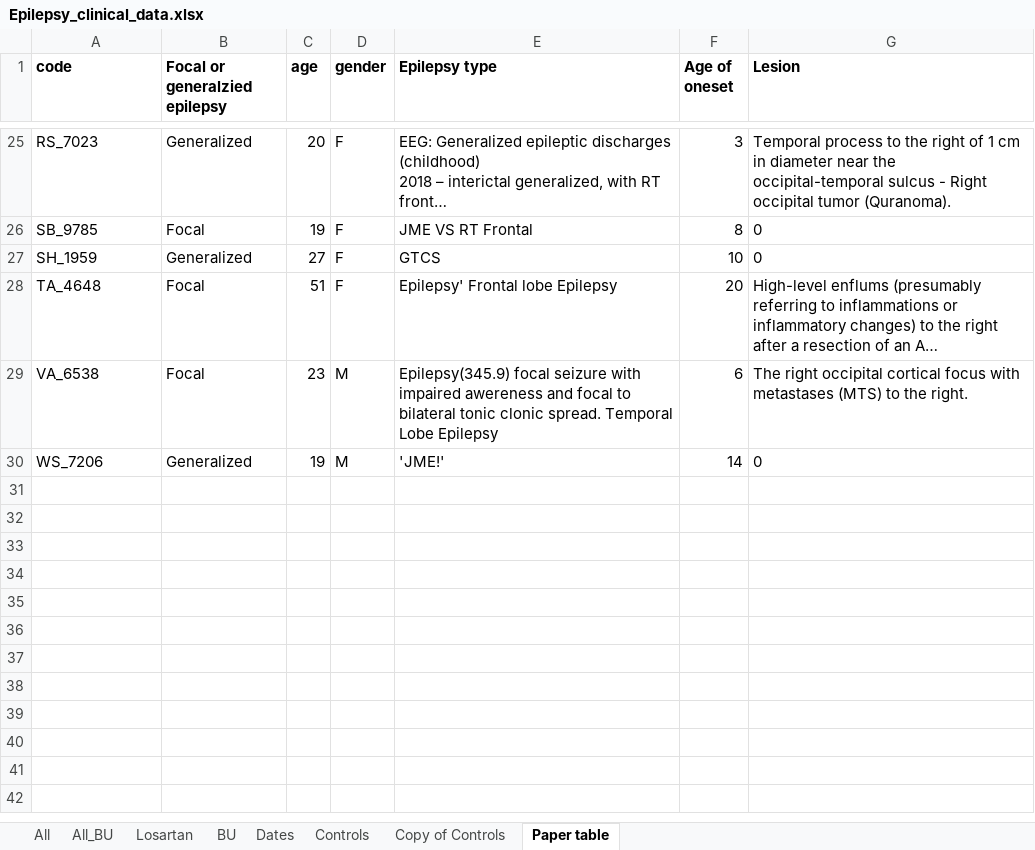
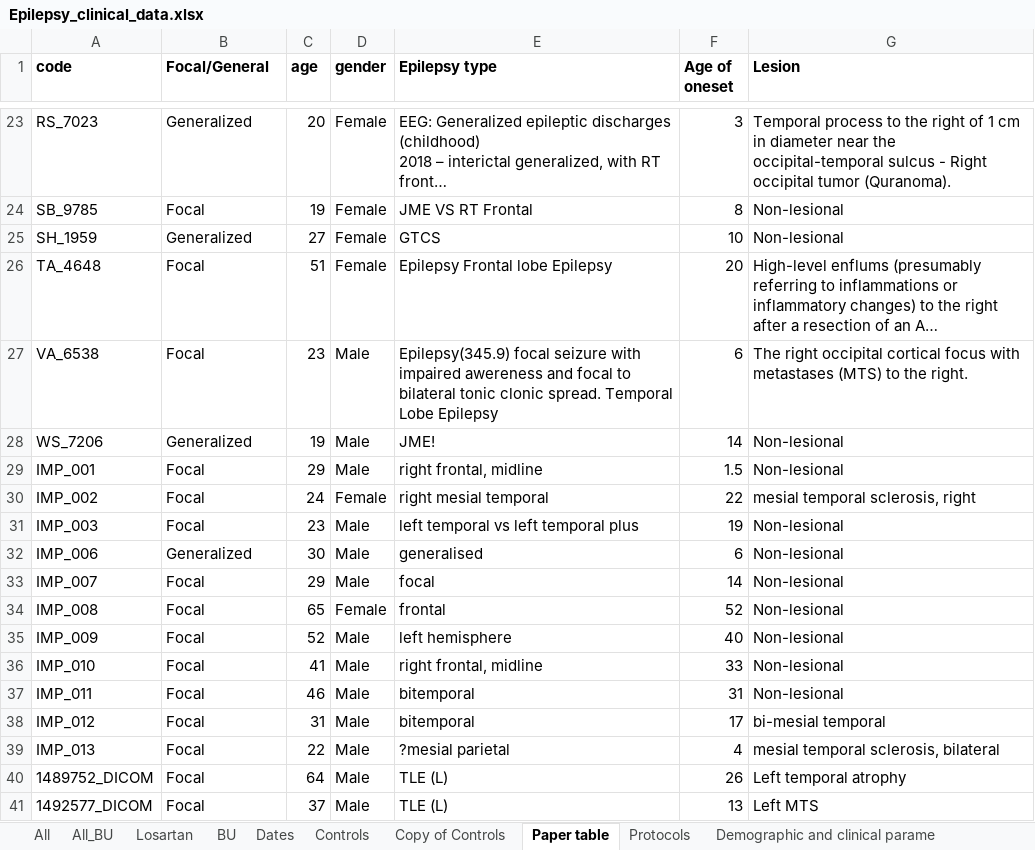
Before and after one commit to nircaf/BBB, an Excel workbook: Epilepsy_clinical_data.xlsx, sheet Paper table, drawn as a sheet; only a part is shown, gaps mark what is left out; long unchanged cells end in …; values as stored, in another font and other column widths than the file's, no borders; charts and pictures not drawn; addresses are those after the commit; the diff covers the shown part only; the diff names each change by its address in the sheet, - before the commit and + after, or states it on an @@ line.

```diff
--- a/Epilepsy_clinical_data.xlsx (sheet Paper table)
+++ b/Epilepsy_clinical_data.xlsx (sheet Paper table)
+sheet tab: Protocols
+sheet tab: Demographic and clinical parame
-B1: Focal or generalzied epilepsy
+B1: Focal/General
-D23:D26 (gender): F
+D23:D26 (gender): Female
-G24:G25 (Lesion): 0
+G24:G25 (Lesion): Non-lesional
-E26 (Epilepsy type): Epilepsy' Frontal lobe Epilepsy
+E26 (Epilepsy type): Epilepsy Frontal lobe Epilepsy
-D27:D28 (gender): M
+D27:D28 (gender): Male
-E28 (Epilepsy type): 'JME!'
+E28 (Epilepsy type): JME!
-G28 (Lesion): 0
+G28 (Lesion): Non-lesional
+row 29: IMP_001 | Focal | 29 | Male | right frontal, midline | 1.5 | Non-lesional
+row 30: IMP_002 | Focal | 24 | Female | right mesial temporal | 22 | mesial temporal sclerosis, right
+row 31: IMP_003 | Focal | 23 | Male | left temporal vs left temporal plus | 19 | Non-lesional
+row 32: IMP_006 | Generalized | 30 | Male | generalised | 6 | Non-lesional
+row 33: IMP_007 | Focal | 29 | Male | focal | 14 | Non-lesional
+row 34: IMP_008 | Focal | 65 | Female | frontal | 52 | Non-lesional
+row 35: IMP_009 | Focal | 52 | Male | left hemisphere | 40 | Non-lesional
+row 36: IMP_010 | Focal | 41 | Male | right frontal, midline | 33 | Non-lesional
+row 37: IMP_011 | Focal | 46 | Male | bitemporal | 31 | Non-lesional
+row 38: IMP_012 | Focal | 31 | Male | bitemporal | 17 | bi-mesial temporal
+row 39: IMP_013 | Focal | 22 | Male | ?mesial parietal | 4 | mesial temporal sclerosis, bilateral
+row 40: 1489752_DICOM | Focal | 64 | Male | TLE (L) | 26 | Left temporal atrophy
+row 41: 1492577_DICOM | Focal | 37 | Male | TLE (L) | 13 | Left MTS
```
Also changed, not shown: 10 added rows, 2 removed rows and 44 edited cells elsewhere in this sheet, sheet All, sheet BU, formulas that keep their value, charts or pictures, 5 other files.
